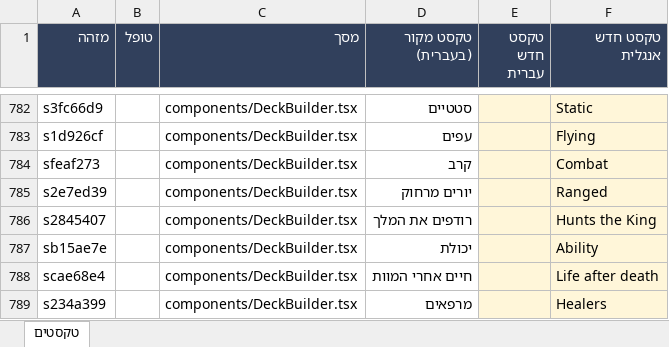
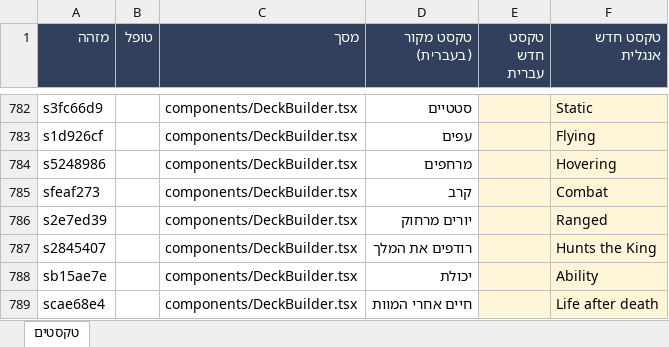
Before and after one commit to UncleOr/amanda, an Excel workbook: docs/COPY.xlsx, sheet טקסטים, drawn as a sheet; only a part is shown, gaps mark what is left out; the shorter side is filled out with more unchanged rows; values as stored, in another font and other column widths than the file's, no borders; the diff names each change by its address in the sheet, - before the commit and + after, or states it on an @@ line.

```diff
--- a/docs/COPY.xlsx (sheet טקסטים)
+++ b/docs/COPY.xlsx (sheet טקסטים)
+row 784: s5248986 |  | components/DeckBuilder.tsx | מרחפים |  | Hovering
```
Also changed, not shown: 5 other files.
